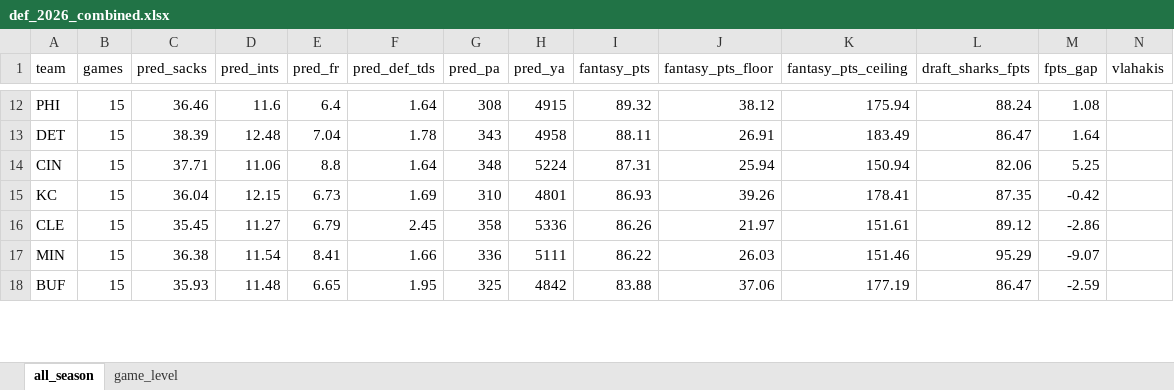
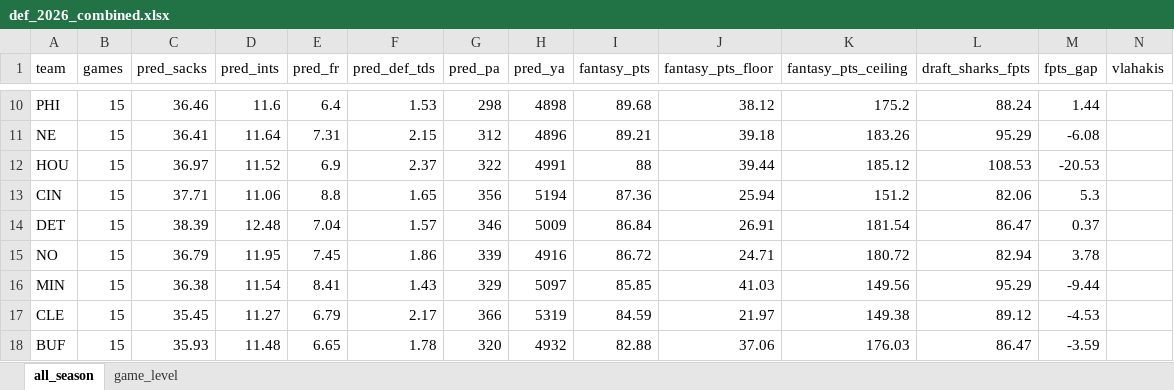
Before and after one commit to egomaniacsfantasy/lineup-lab, an Excel workbook: projections/def_2026_combined.xlsx, sheet all_season, drawn as a sheet; only a part is shown, gaps mark what is left out; values as stored, in another font and other column widths than the file's, no borders; removed rows and columns are numbered as before the commit, all else as after; rows hold the shown columns only; the diff covers the shown part only; the diff names each change by its address in the sheet, - before the commit and + after, or states it on an @@ line.

```diff
--- a/projections/def_2026_combined.xlsx (sheet all_season)
+++ b/projections/def_2026_combined.xlsx (sheet all_season)
-F10 (pred_def_tds): 1.64
+F10 (pred_def_tds): 1.53
-G10 (pred_pa): 308
+G10 (pred_pa): 298
-H10 (pred_ya): 4915
+H10 (pred_ya): 4898
-I10 (fantasy_pts): 89.32
+I10 (fantasy_pts): 89.68
-K10 (fantasy_pts_ceiling): 175.94
+K10 (fantasy_pts_ceiling): 175.2
-M10 (fpts_gap): 1.08
+M10 (fpts_gap): 1.44
-row 13: DET | 15 | 38.39 | 12.48 | 7.04 | 1.78 | 343 | 4958 | 88.11 | 26.91 | 183.49 | 86.47 | 1.64
+row 11: NE | 15 | 36.41 | 11.64 | 7.31 | 2.15 | 312 | 4896 | 89.21 | 39.18 | 183.26 | 95.29 | -6.08
+row 12: HOU | 15 | 36.97 | 11.52 | 6.9 | 2.37 | 322 | 4991 | 88 | 39.44 | 185.12 | 108.53 | -20.53
-F13 (pred_def_tds): 1.64
+F13 (pred_def_tds): 1.65
-G13 (pred_pa): 348
+G13 (pred_pa): 356
-H13 (pred_ya): 5224
+H13 (pred_ya): 5194
-I13 (fantasy_pts): 87.31
+I13 (fantasy_pts): 87.36
-K13 (fantasy_pts_ceiling): 150.94
+K13 (fantasy_pts_ceiling): 151.2
-M13 (fpts_gap): 5.25
+M13 (fpts_gap): 5.3
-row 15: KC | 15 | 36.04 | 12.15 | 6.73 | 1.69 | 310 | 4801 | 86.93 | 39.26 | 178.41 | 87.35 | -0.42
+row 14: DET | 15 | 38.39 | 12.48 | 7.04 | 1.57 | 346 | 5009 | 86.84 | 26.91 | 181.54 | 86.47 | 0.37
+row 15: NO | 15 | 36.79 | 11.95 | 7.45 | 1.86 | 339 | 4916 | 86.72 | 24.71 | 180.72 | 82.94 | 3.78
+row 16: MIN | 15 | 36.38 | 11.54 | 8.41 | 1.43 | 329 | 5097 | 85.85 | 41.03 | 149.56 | 95.29 | -9.44
-F17 (pred_def_tds): 2.45
+F17 (pred_def_tds): 2.17
-G17 (pred_pa): 358
+G17 (pred_pa): 366
-H17 (pred_ya): 5336
+H17 (pred_ya): 5319
-I17 (fantasy_pts): 86.26
+I17 (fantasy_pts): 84.59
-K17 (fantasy_pts_ceiling): 151.61
+K17 (fantasy_pts_ceiling): 149.38
-M17 (fpts_gap): -2.86
+M17 (fpts_gap): -4.53
-row 17: MIN | 15 | 36.38 | 11.54 | 8.41 | 1.66 | 336 | 5111 | 86.22 | 26.03 | 151.46 | 95.29 | -9.07
-F18 (pred_def_tds): 1.95
+F18 (pred_def_tds): 1.78
-G18 (pred_pa): 325
+G18 (pred_pa): 320
-H18 (pred_ya): 4842
+H18 (pred_ya): 4932
-I18 (fantasy_pts): 83.88
+I18 (fantasy_pts): 82.88
-K18 (fantasy_pts_ceiling): 177.19
+K18 (fantasy_pts_ceiling): 176.03
-M18 (fpts_gap): -2.59
+M18 (fpts_gap): -3.59
```
Also changed, not shown: 11 added rows, 13 removed rows and 71 edited cells elsewhere in this sheet, sheet game_level.
